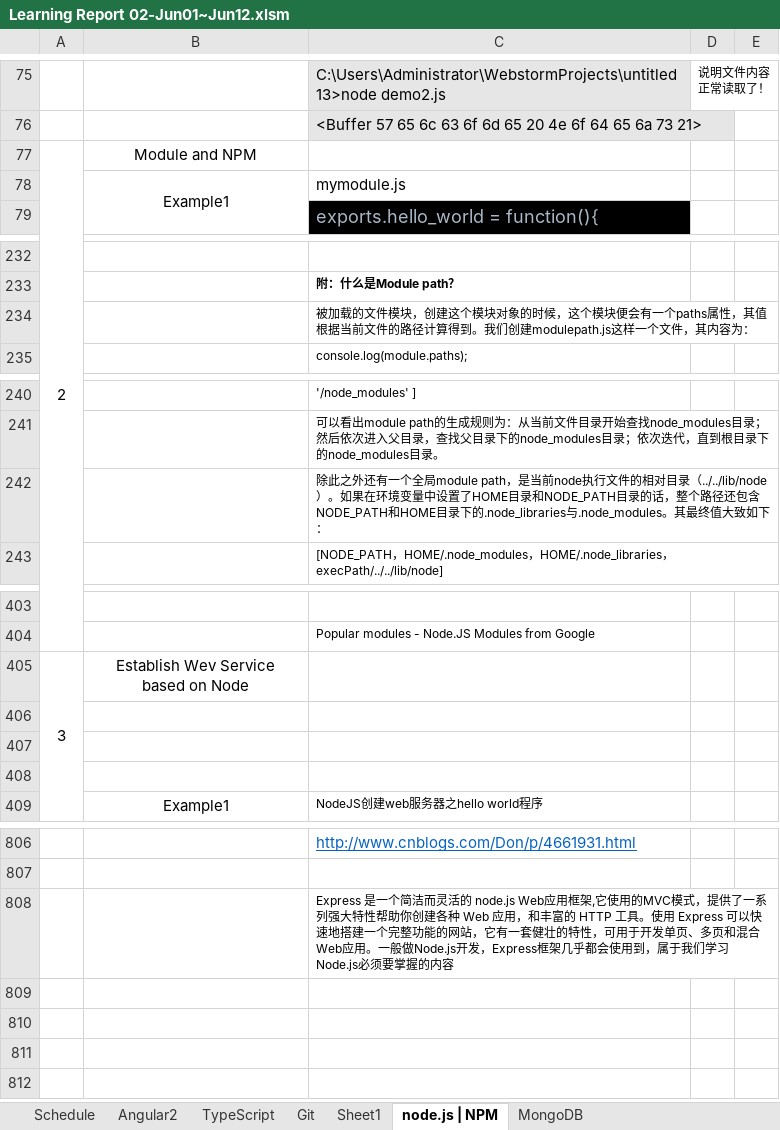
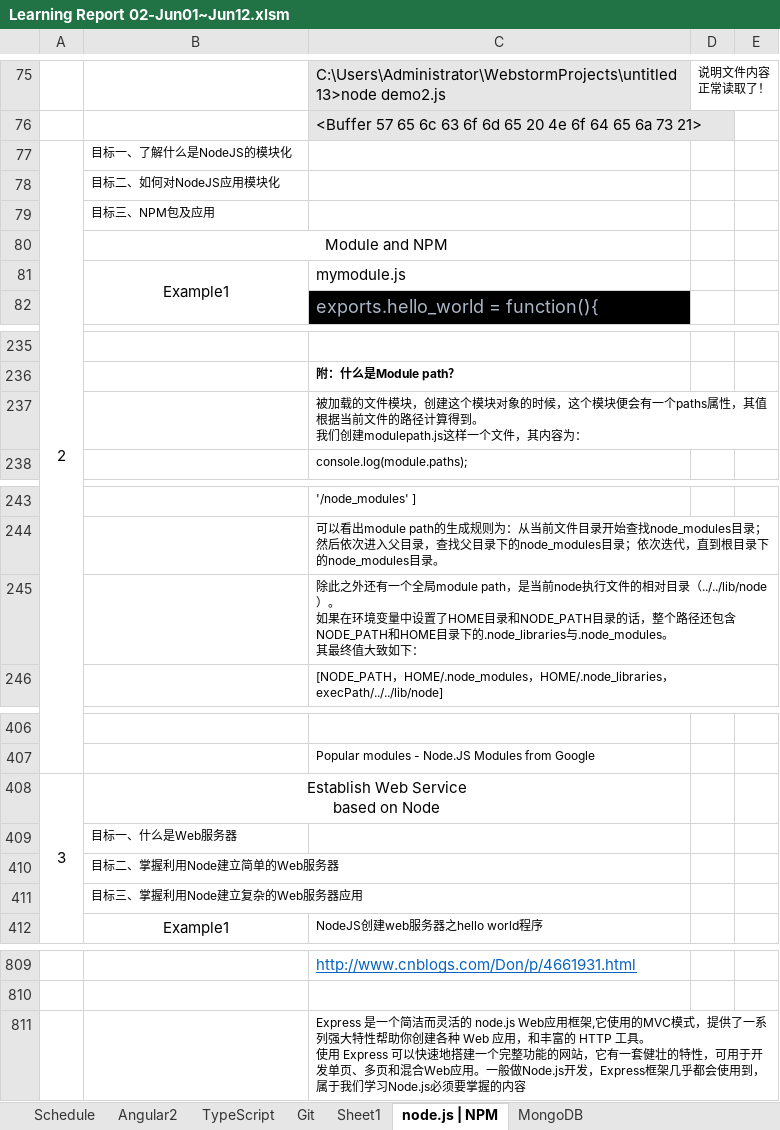
Before and after one commit to angularjslee/NoteBook, an Excel workbook: report/Learning Report 02-Jun01~Jun12.xlsm, sheet node.js | NPM, drawn as a sheet; only a part is shown, gaps mark what is left out; values as stored, in another font and other column widths than the file's, no borders; charts and pictures not drawn; addresses are those after the commit; ↵ is a line break in a cell; the diff covers the shown part only; the diff names each change by its address in the sheet, - before the commit and + after, or states it on an @@ line.

```diff
--- a/report/Learning Report 02-Jun01~Jun12.xlsm (sheet node.js | NPM)
+++ b/report/Learning Report 02-Jun01~Jun12.xlsm (sheet node.js | NPM)
-B77: Module and NPM
+B77: 目标一、了解什么是NodeJS的模块化
@@ B77 text size: smaller, alignment: center → left @@
+row 78:  | 目标二、如何对NodeJS应用模块化
+row 79:  | 目标三、NPM包及应用
+row 80:  | Module and NPM
-C237: …算得到。我们创建…
+C237: …算得到。 ↵ 我们创建…
-C245: …（../../lib/node）。如果在环境变量中设置了HOME目录和NODE_PATH目录的话，整个路径还包含NODE_PATH和HOME目录下的.node_libraries与.node_modules。其最终值…
+C245: …（../../lib/node）。 ↵ 如果在环境变量中设置了HOME目录和NODE_PATH目录的话，整个路径还包含NODE_PATH和HOME目录下的.node_libraries与.node_modules。 ↵ 其最终值…
-B408: Establish Wev Service ↵ based on Node
+B408: Establish Web Service ↵ based on Node
+B408:C408 merged
-B409: (empty)
+B409: 目标一、什么是Web服务器
-B410: (empty)
+B410: 目标二、掌握利用Node建立简单的Web服务器
-B411: (empty)
+B411: 目标三、掌握利用Node建立复杂的Web服务器应用
-C811: …HTTP 工具。使用 Express…
+C811: …HTTP 工具。 ↵ 使用 Express…
```
Also changed, not shown: cell formats elsewhere in this sheet, sheet Git, sheet Angular2, sheet Schedule, sheet TypeScript, charts or pictures.
